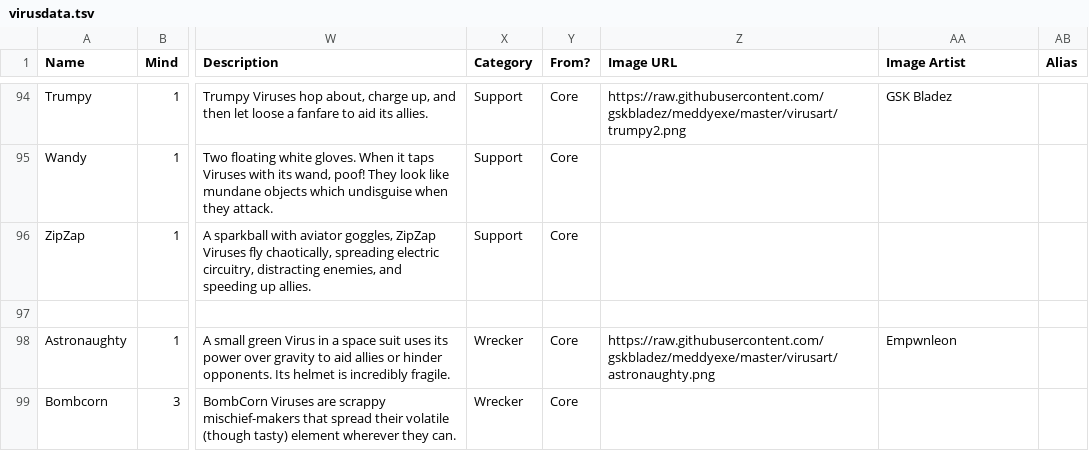
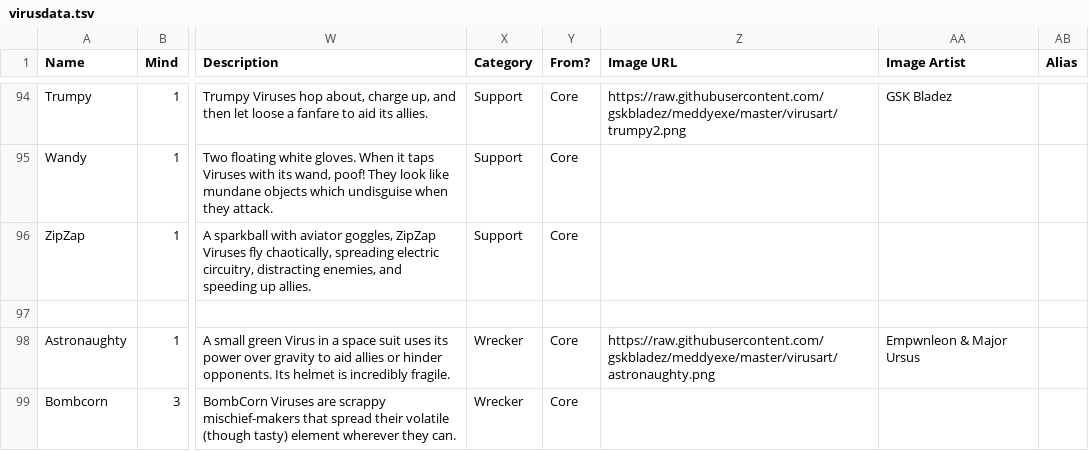
Before and after one commit to gskbladez/PROGBOT_CODE_DUMP, a TSV file: virusdata.tsv, drawn as a sheet; only a part is shown, gaps mark what is left out; the diff covers the shown part only; the diff names each change by its address in the sheet, - before the commit and + after, or states it on an @@ line.

```diff
--- a/virusdata.tsv
+++ b/virusdata.tsv
-AA98 (Image Artist): Empwnleon
+AA98 (Image Artist): Empwnleon & Major Ursus
```
Also changed, not shown: 12 edited cells elsewhere in this file, powerncpdata.tsv, 1 other file.
